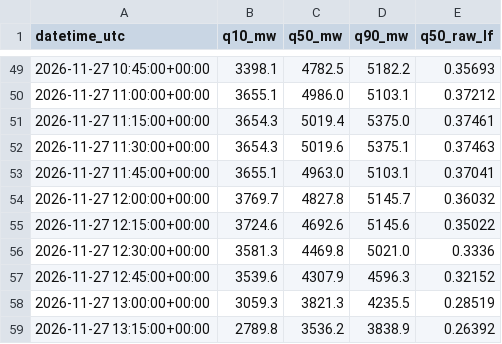
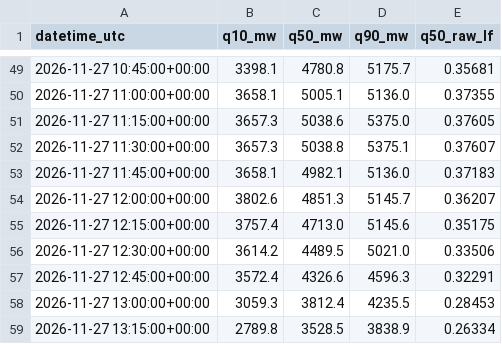
Before and after one commit to GrggrT/stratus, a CSV file: research/predico-shadow/forecasts/2026-11-27.csv, drawn as a sheet; only a part is shown, gaps mark what is left out; the diff covers the shown part only.

```diff
--- a/research/predico-shadow/forecasts/2026-11-27.csv
+++ b/research/predico-shadow/forecasts/2026-11-27.csv
@@ -49,11 +49,11 @@ datetime_utc,q10_mw,q50_mw,q90_mw,q50_raw_lf
-2026-11-27 10:45:00+00:00,3398.1,4782.5,5182.2,0.35693
-2026-11-27 11:00:00+00:00,3655.1,4986.0,5103.1,0.37212
-2026-11-27 11:15:00+00:00,3654.3,5019.4,5375.0,0.37461
-2026-11-27 11:30:00+00:00,3654.3,5019.6,5375.1,0.37463
-2026-11-27 11:45:00+00:00,3655.1,4963.0,5103.1,0.37041
-2026-11-27 12:00:00+00:00,3769.7,4827.8,5145.7,0.36032
-2026-11-27 12:15:00+00:00,3724.6,4692.6,5145.6,0.35022
-2026-11-27 12:30:00+00:00,3581.3,4469.8,5021.0,0.3336
-2026-11-27 12:45:00+00:00,3539.6,4307.9,4596.3,0.32152
-2026-11-27 13:00:00+00:00,3059.3,3821.3,4235.5,0.28519
-2026-11-27 13:15:00+00:00,2789.8,3536.2,3838.9,0.26392
+2026-11-27 10:45:00+00:00,3398.1,4780.8,5175.7,0.35681
+2026-11-27 11:00:00+00:00,3658.1,5005.1,5136.0,0.37355
+2026-11-27 11:15:00+00:00,3657.3,5038.6,5375.0,0.37605
+2026-11-27 11:30:00+00:00,3657.3,5038.8,5375.1,0.37607
+2026-11-27 11:45:00+00:00,3658.1,4982.1,5136.0,0.37183
+2026-11-27 12:00:00+00:00,3802.6,4851.3,5145.7,0.36207
+2026-11-27 12:15:00+00:00,3757.4,4713.0,5145.6,0.35175
+2026-11-27 12:30:00+00:00,3614.2,4489.5,5021.0,0.33506
+2026-11-27 12:45:00+00:00,3572.4,4326.6,4596.3,0.32291
+2026-11-27 13:00:00+00:00,3059.3,3812.4,4235.5,0.28453
+2026-11-27 13:15:00+00:00,2789.8,3528.5,3838.9,0.26334
```
Also changed, not shown: 46 edited cells elsewhere in this file, 1 other file.
